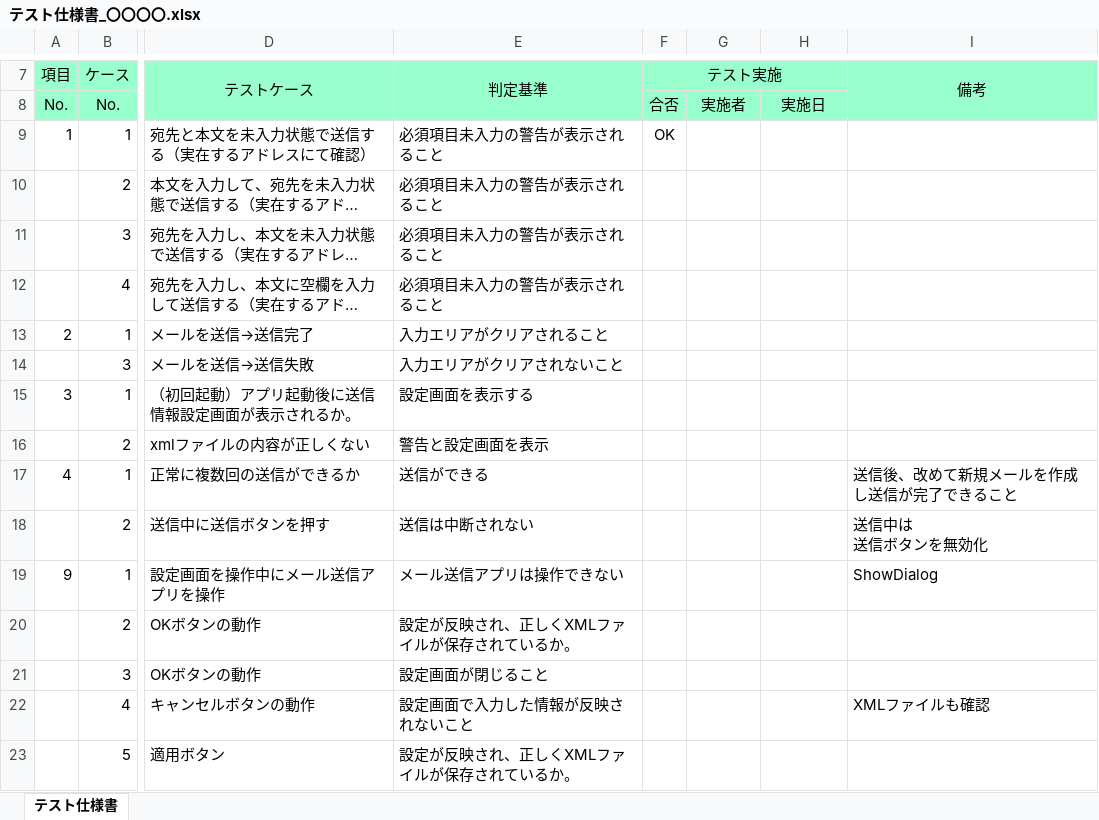
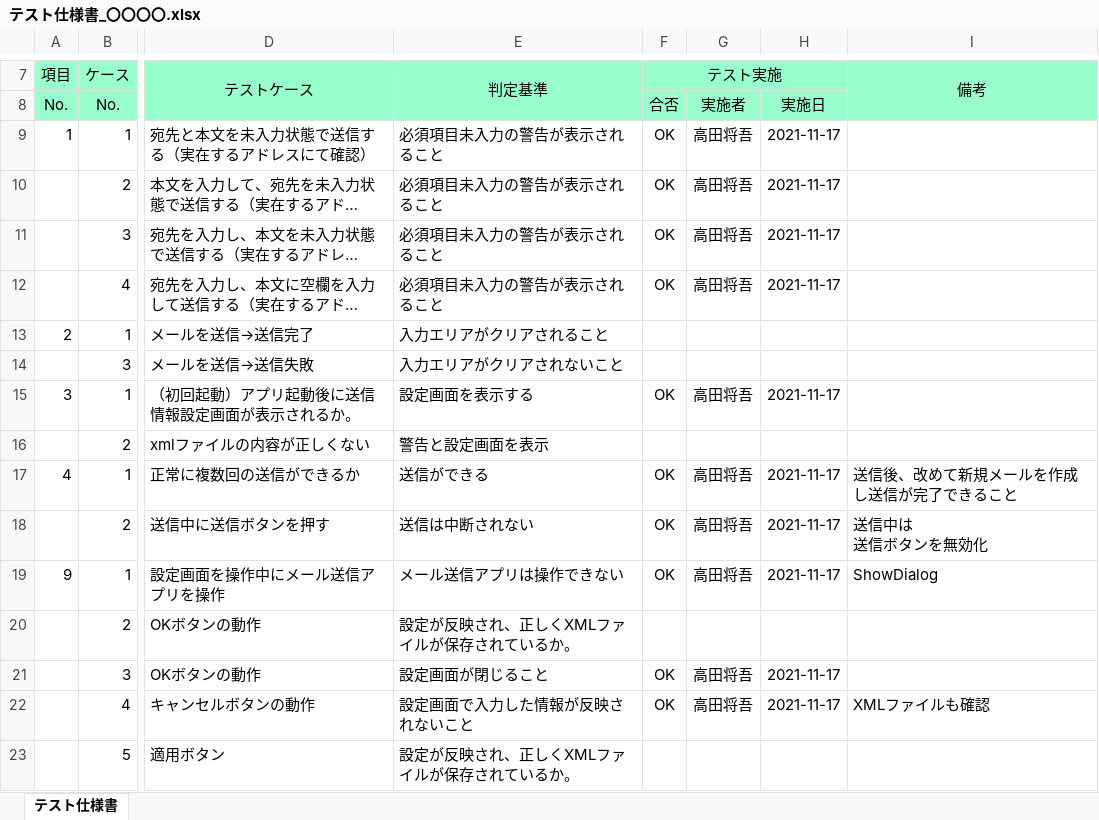
Before and after one commit to TakadaShogo1105/OOP2021, an Excel workbook: SendMail/SendMail/テスト仕様書_〇〇〇〇.xlsx, sheet テスト仕様書, drawn as a sheet; only a part is shown, gaps mark what is left out; long unchanged cells end in …; values as stored, in another font and other column widths than the file's, no borders; conditional formats not drawn; the diff names each change by its address in the sheet, - before the commit and + after, or states it on an @@ line.

```diff
--- a/SendMail/SendMail/テスト仕様書_〇〇〇〇.xlsx (sheet テスト仕様書)
+++ b/SendMail/SendMail/テスト仕様書_〇〇〇〇.xlsx (sheet テスト仕様書)
-G9:G12: (empty)
+G9:G12: 高田将吾
-H9:H12: (empty)
+H9:H12: 2021-11-17
-F10:F12: (empty)
+F10:F12: OK
-F15: (empty)
+F15: OK
-G15: (empty)
+G15: 高田将吾
-H15: (empty)
+H15: 2021-11-17
-F17:F19: (empty)
+F17:F19: OK
-G17:G19: (empty)
+G17:G19: 高田将吾
-H17:H19: (empty)
+H17:H19: 2021-11-17
-F21:F22: (empty)
+F21:F22: OK
-G21:G22: (empty)
+G21:G22: 高田将吾
-H21:H22: (empty)
+H21:H22: 2021-11-17
```
Also changed, not shown: 4 other files.
